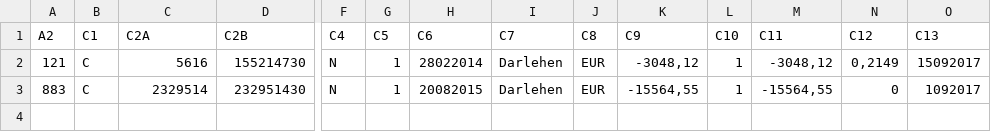
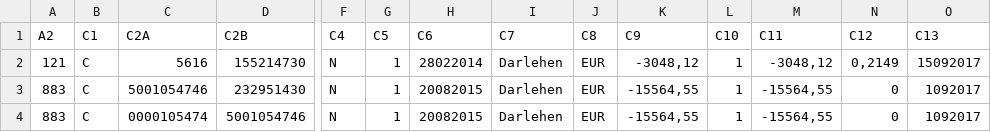
Before and after one commit to EZubinskaya/csv, a CSV file: einlagensicherungsgesetz/src/main/resources/task4A/Additional_CRecord_Data_Task1a_new.csv, drawn as a sheet; only a part is shown, gaps mark what is left out; rows hold the shown columns only; the diff names each change by its address in the sheet, - before the commit and + after, or states it on an @@ line.

```diff
--- a/einlagensicherungsgesetz/src/main/resources/task4A/Additional_CRecord_Data_Task1a_new.csv
+++ b/einlagensicherungsgesetz/src/main/resources/task4A/Additional_CRecord_Data_Task1a_new.csv
-C3 (C2A): 2329514
+C3 (C2A): 5001054746
+row 4: 883 | C | 0000105474 | 5001054746 | N | 1 | 20082015 | Darlehen | EUR | -15564,55 | 1 | -15564,55 | 0 | 1092017
```
Also changed, not shown: einlagensicherungsgesetz/src/main/resources/task4A/task4.csv, 7 other files.
